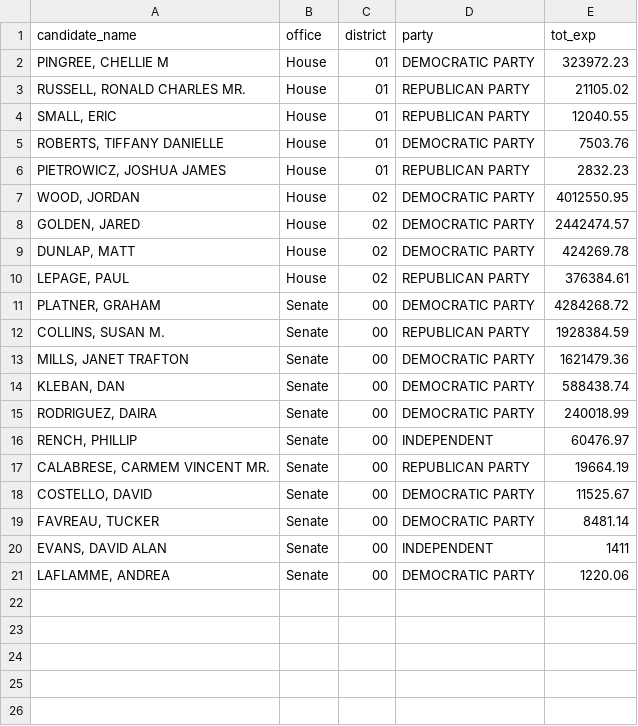
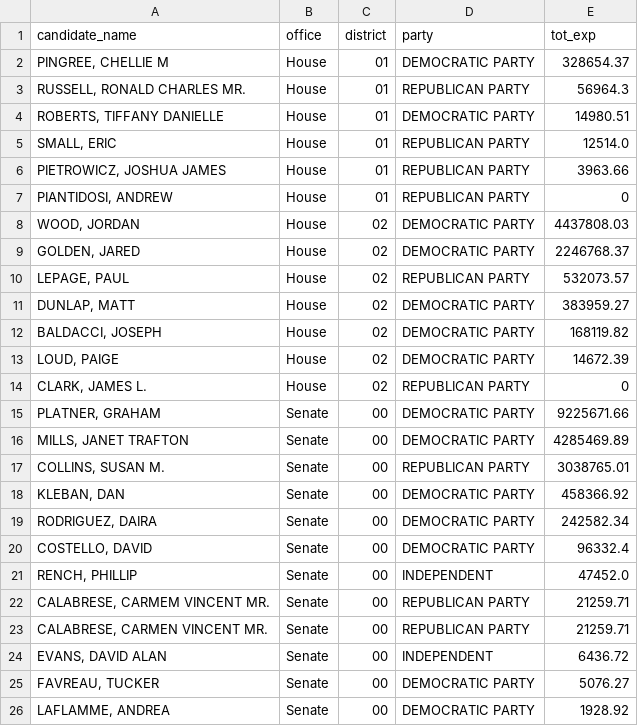
Before and after one commit to aarushisahejpal/maine-monitor-campaign-finance, a CSV file: viz/data/clean/total_expenditures_by_federal_candidate.csv, drawn as a sheet; removed rows and columns are numbered as before the commit, all else as after; the diff names each change by its address in the sheet, - before the commit and + after, or states it on an @@ line.

Commit message:
Use official FEC committee totals instead of scraped sums — matches FEC exactly

```diff
--- a/viz/data/clean/total_expenditures_by_federal_candidate.csv
+++ b/viz/data/clean/total_expenditures_by_federal_candidate.csv
-E2 (tot_exp): 323972.23
+E2 (tot_exp): 328654.37
-E3 (tot_exp): 21105.02
+E3 (tot_exp): 56964.3
-row 4: SMALL, ERIC | House | 01 | REPUBLICAN PARTY | 12040.55
-E4 (tot_exp): 7503.76
+E4 (tot_exp): 14980.51
+row 5: SMALL, ERIC | House | 01 | REPUBLICAN PARTY | 12514.0
-E6 (tot_exp): 2832.23
+E6 (tot_exp): 3963.66
+row 7: PIANTIDOSI, ANDREW | House | 01 | REPUBLICAN PARTY | 0
-E8 (tot_exp): 4012550.95
+E8 (tot_exp): 4437808.03
-E9 (tot_exp): 2442474.57
+E9 (tot_exp): 2246768.37
+row 10: LEPAGE, PAUL | House | 02 | REPUBLICAN PARTY | 532073.57
-E11 (tot_exp): 424269.78
+E11 (tot_exp): 383959.27
+row 12: BALDACCI, JOSEPH | House | 02 | DEMOCRATIC PARTY | 168119.82
+row 13: LOUD, PAIGE | House | 02 | DEMOCRATIC PARTY | 14672.39
-A14 (candidate_name): LEPAGE, PAUL
+A14 (candidate_name): CLARK, JAMES L.
-E14 (tot_exp): 376384.61
+E14 (tot_exp): 0
-E15 (tot_exp): 4284268.72
+E15 (tot_exp): 9225671.66
-row 12: COLLINS, SUSAN M. | Senate | 00 | REPUBLICAN PARTY | 1928384.59
-E16 (tot_exp): 1621479.36
+E16 (tot_exp): 4285469.89
+row 17: COLLINS, SUSAN M. | Senate | 00 | REPUBLICAN PARTY | 3038765.01
-E18 (tot_exp): 588438.74
+E18 (tot_exp): 458366.92
-E19 (tot_exp): 240018.99
+E19 (tot_exp): 242582.34
+row 20: COSTELLO, DAVID | Senate | 00 | DEMOCRATIC PARTY | 96332.4
-E21 (tot_exp): 60476.97
+E21 (tot_exp): 47452.0
-E22 (tot_exp): 19664.19
+E22 (tot_exp): 21259.71
-row 18: COSTELLO, DAVID | Senate | 00 | DEMOCRATIC PARTY | 11525.67
-A23 (candidate_name): FAVREAU, TUCKER
+A23 (candidate_name): CALABRESE, CARMEN VINCENT MR.
-D23 (party): DEMOCRATIC PARTY
+D23 (party): REPUBLICAN PARTY
-E23 (tot_exp): 8481.14
+E23 (tot_exp): 21259.71
-E24 (tot_exp): 1411
+E24 (tot_exp): 6436.72
+row 25: FAVREAU, TUCKER | Senate | 00 | DEMOCRATIC PARTY | 5076.27
-E26 (tot_exp): 1220.06
+E26 (tot_exp): 1928.92
```
Also changed, not shown: viz/data/clean/total_contributions_by_federal_candidate.csv.
